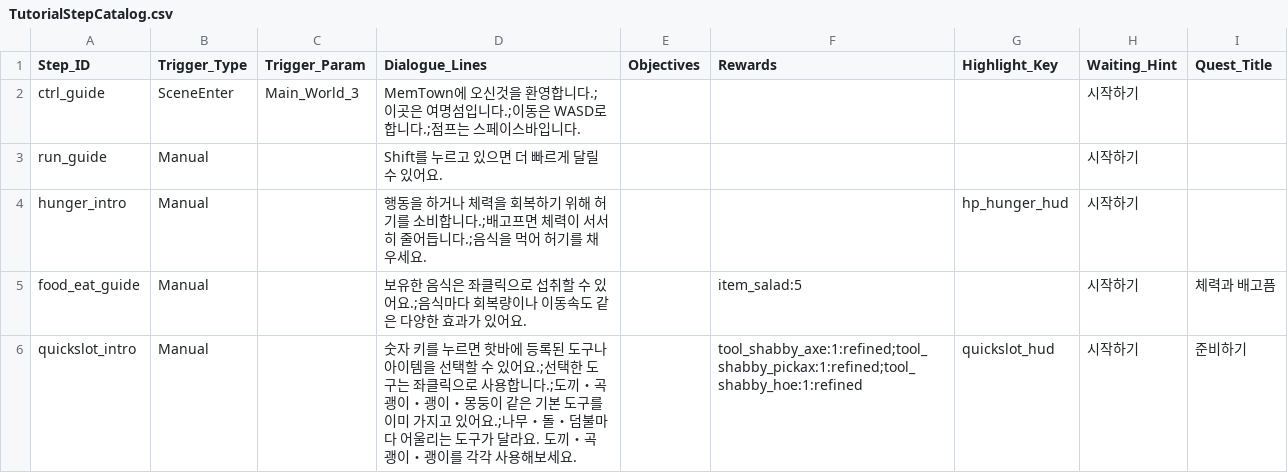
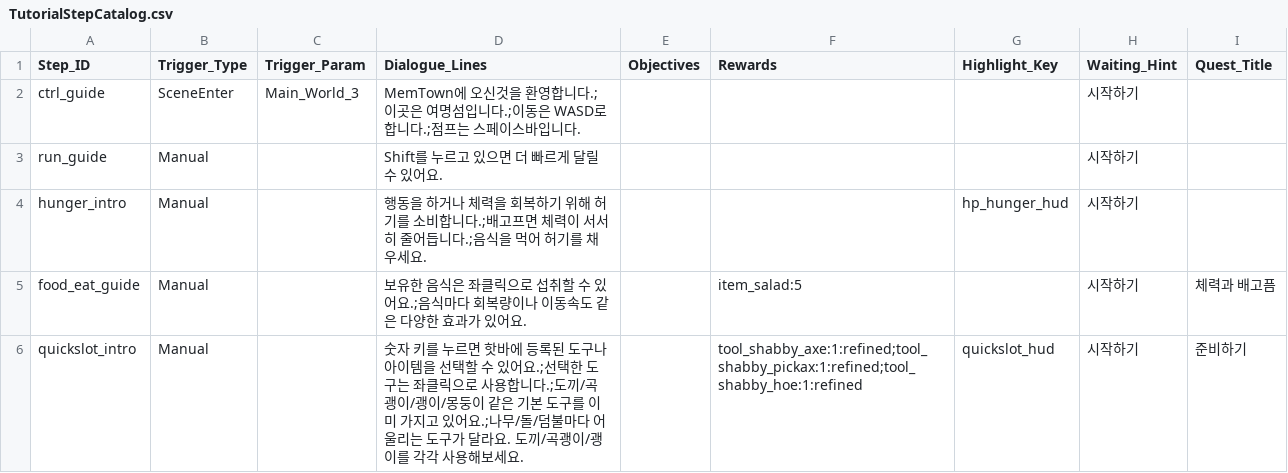
Before and after one commit to doyeon-SM/Mememememem, a CSV file: Assets/3.SO/DataTxt/TutorialStepCatalog.csv, drawn as a sheet; only a part is shown; the diff covers the shown part only.

Commit message:
Update TutorialStepCatalog.csv

```diff
--- a/Assets/3.SO/DataTxt/TutorialStepCatalog.csv
+++ b/Assets/3.SO/DataTxt/TutorialStepCatalog.csv
@@ -5,2 +5,2 @@ hunger_intro,Manual,,행동을 하거나 체력을 회복하기 위해 허기를
 food_eat_guide,Manual,,보유한 음식은 좌클릭으로 섭취할 수 있어요.;음식마다 회복량이나 이동속도 같은 다양한 효과가 있어요.,,item_salad:5,,시작하기,체력과 배고픔
-quickslot_intro,Manual,,숫자 키를 누르면 핫바에 등록된 도구나 아이템을 선택할 수 있어요.;선택한 도구는 좌클릭으로 사용합니다.;도끼・곡괭이・괭이・몽둥이 같은 기본 도구를 이미 가지고 있어요.;나무・돌・덤불마다 어울리는 도구가 달라요. 도끼・곡괭이・괭이를 각각 사용해보세요.,,tool_shabby_axe:1:refined;tool_shabby_pickax:1:refined;tool_shabby_hoe:1:refined,quickslot_hud,시작하기,준비하기
+quickslot_intro,Manual,,숫자 키를 누르면 핫바에 등록된 도구나 아이템을 선택할 수 있어요.;선택한 도구는 좌클릭으로 사용합니다.;도끼/곡괭이/괭이/몽둥이 같은 기본 도구를 이미 가지고 있어요.;나무/돌/덤불마다 어울리는 도구가 달라요. 도끼/곡괭이/괭이를 각각 사용해보세요.,,tool_shabby_axe:1:refined;tool_shabby_pickax:1:refined;tool_shabby_hoe:1:refined,quickslot_hud,시작하기,준비하기
```
Also changed, not shown: 6 edited cells elsewhere in this file.
